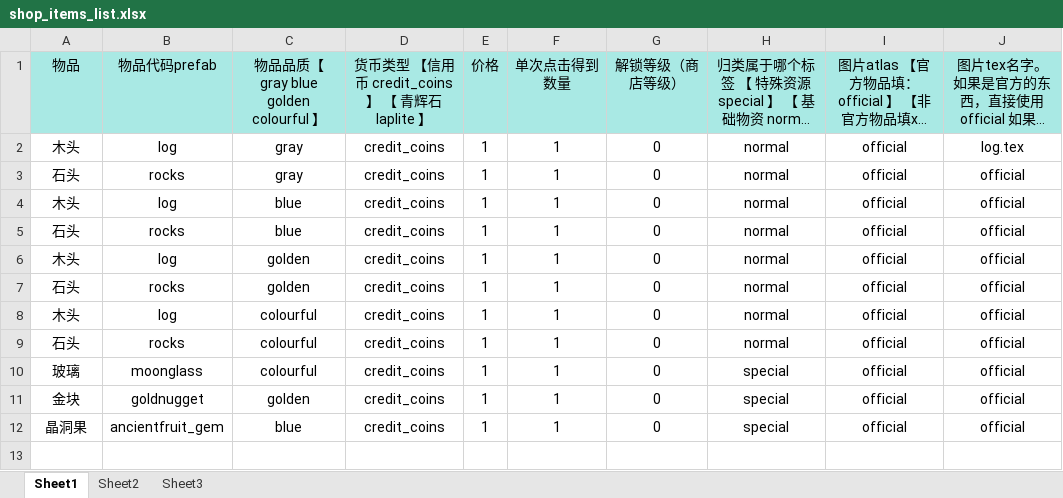
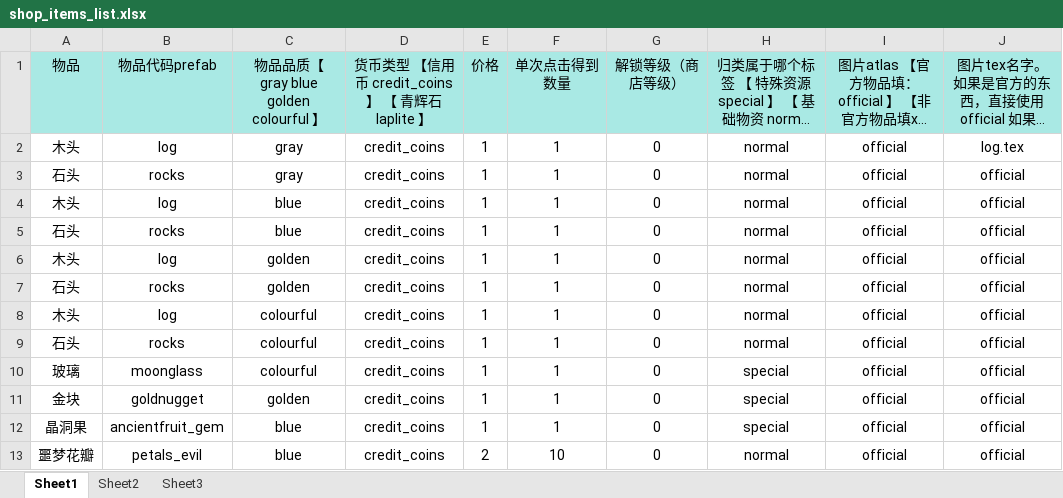
Before and after one commit to UnderDarkNight/DST_MOD_Takanashi_Hoshino, an Excel workbook: shop_sys_tool/shop_items_list.xlsx, sheet Sheet1, drawn as a sheet; long unchanged cells end in …; values as stored, in another font and other column widths than the file's, no borders; the diff names each change by its address in the sheet, - before the commit and + after, or states it on an @@ line.

```diff
--- a/shop_sys_tool/shop_items_list.xlsx (sheet Sheet1)
+++ b/shop_sys_tool/shop_items_list.xlsx (sheet Sheet1)
+row 13: 噩梦花瓣 | petals_evil | blue | credit_coins | 2 | 10 | 0 | normal | official | official
```
Also changed, not shown: 9 other files.
